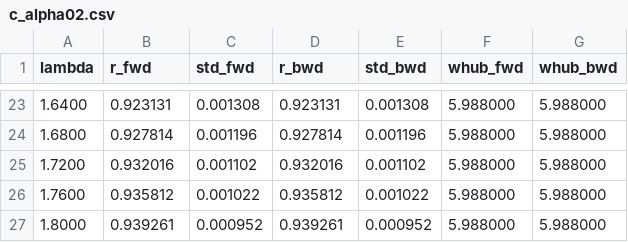
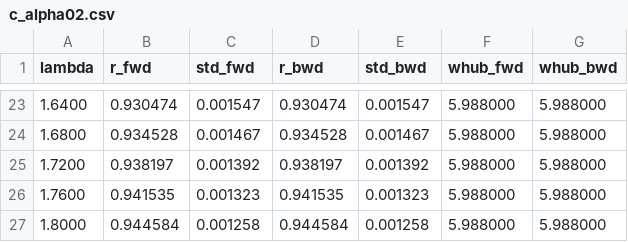
Before and after one commit to OmarFerreiro/ciencia-de-redes, a CSV file: codigo/explosive_sync/resultados/fig1/c_alpha02.csv, drawn as a sheet; only a part is shown, gaps mark what is left out; the diff covers the shown part only.

```diff
--- a/codigo/explosive_sync/resultados/fig1/c_alpha02.csv
+++ b/codigo/explosive_sync/resultados/fig1/c_alpha02.csv
@@ -23,5 +23,5 @@ lambda,r_fwd,std_fwd,r_bwd,std_bwd,whub_fwd,whub_bwd
-1.6400,0.923131,0.001308,0.923131,0.001308,5.988000,5.988000
-1.6800,0.927814,0.001196,0.927814,0.001196,5.988000,5.988000
-1.7200,0.932016,0.001102,0.932016,0.001102,5.988000,5.988000
-1.7600,0.935812,0.001022,0.935812,0.001022,5.988000,5.988000
-1.8000,0.939261,0.000952,0.939261,0.000952,5.988000,5.988000
+1.6400,0.930474,0.001547,0.930474,0.001547,5.988000,5.988000
+1.6800,0.934528,0.001467,0.934528,0.001467,5.988000,5.988000
+1.7200,0.938197,0.001392,0.938197,0.001392,5.988000,5.988000
+1.7600,0.941535,0.001323,0.941535,0.001323,5.988000,5.988000
+1.8000,0.944584,0.001258,0.944584,0.001258,5.988000,5.988000
```
Also changed, not shown: 122 edited cells elsewhere in this file, codigo/explosive_sync/resultados/fig1/b_alpha06.csv, 6 other files.
